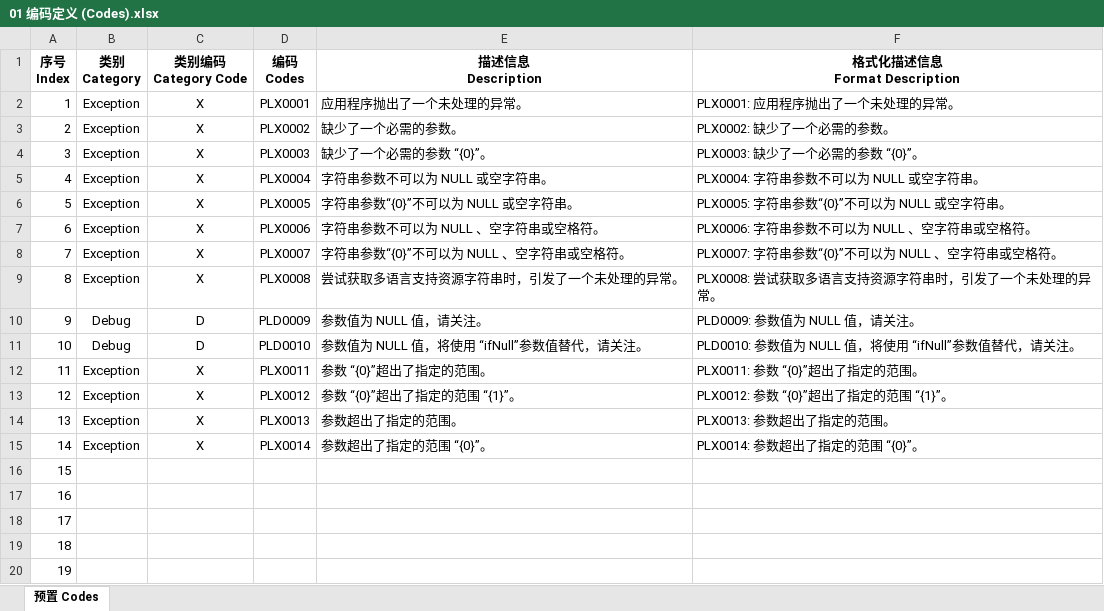
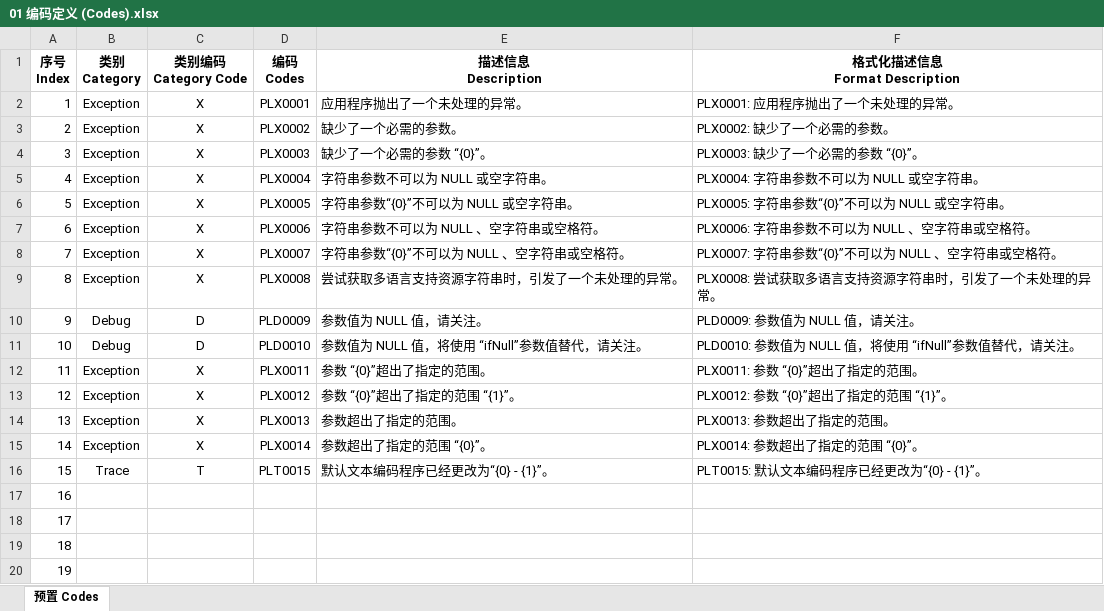
Before and after one commit to niacomsoft/dotnet-prolibs, an Excel workbook: assets/Design/01 编码定义 (Codes).xlsx, sheet 预置 Codes, drawn as a sheet; values as stored, in another font and other column widths than the file's, no borders; the diff names each change by its address in the sheet, - before the commit and + after, or states it on an @@ line.

```diff
--- a/assets/Design/01 编码定义 (Codes).xlsx (sheet 预置 Codes)
+++ b/assets/Design/01 编码定义 (Codes).xlsx (sheet 预置 Codes)
-B16 (类别 Category): (empty)
+B16 (类别 Category): Trace
-C16 (类别编码 Category Code): (empty)
+C16 (类别编码 Category Code): T
-D16 (编码 Codes): (empty)
+D16 (编码 Codes): PLT0015
-E16 (描述信息 Description): (empty)
+E16 (描述信息 Description): 默认文本编码程序已经更改为“{0} - {1}”。
-F16 (格式化描述信息 Format Description): (empty)
+F16 (格式化描述信息 Format Description): PLT0015: 默认文本编码程序已经更改为“{0} - {1}”。
```
Also changed, not shown: 8 other files.
